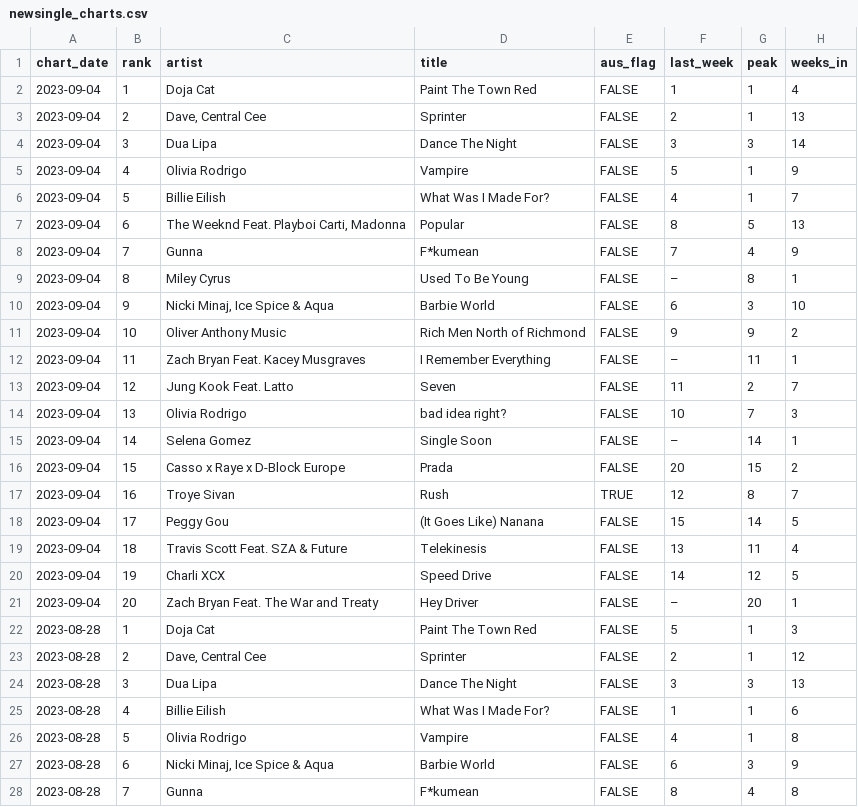
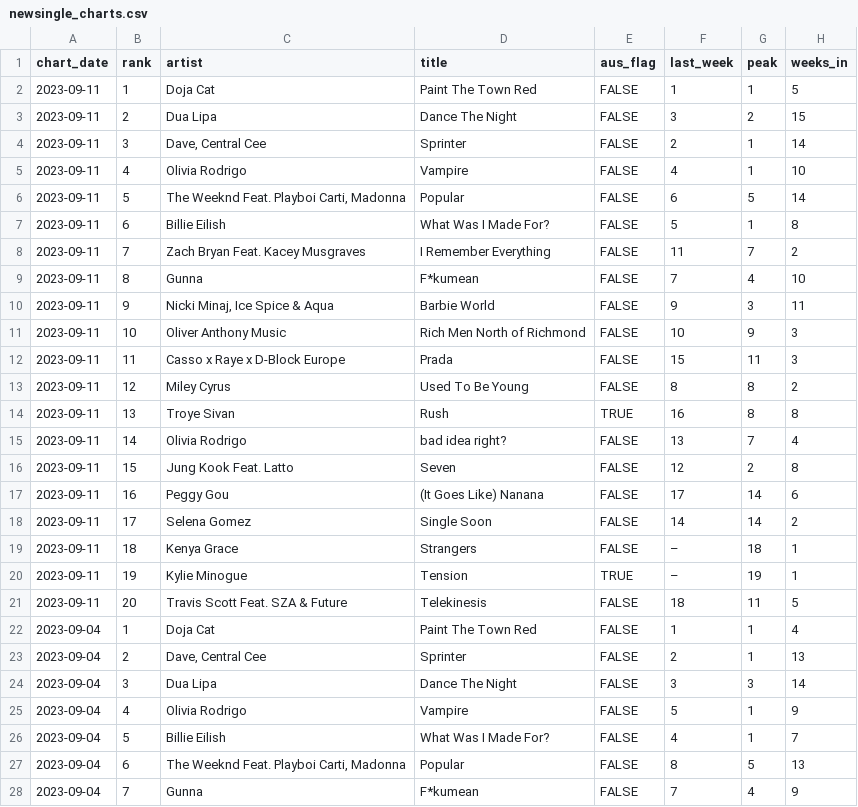
Before and after one commit to caseybriggs/ARIA-charts, a CSV file: newsingle_charts.csv, drawn as a sheet; only a part is shown; the shorter side is filled out with more unchanged rows.

```diff
--- a/newsingle_charts.csv
+++ b/newsingle_charts.csv
@@ -1,2 +1,22 @@
 "chart_date","rank","artist","title","aus_flag","last_week","peak","weeks_in"
+2023-09-11,1,"Doja Cat","Paint The Town Red",FALSE,"1",1,5
+2023-09-11,2,"Dua Lipa","Dance The Night",FALSE,"3",2,15
+2023-09-11,3,"Dave, Central Cee","Sprinter",FALSE,"2",1,14
+2023-09-11,4,"Olivia Rodrigo","Vampire",FALSE,"4",1,10
+2023-09-11,5,"The Weeknd Feat. Playboi Carti, Madonna","Popular",FALSE,"6",5,14
+2023-09-11,6,"Billie Eilish","What Was I Made For?",FALSE,"5",1,8
+2023-09-11,7,"Zach Bryan Feat. Kacey Musgraves","I Remember Everything",FALSE,"11",7,2
+2023-09-11,8,"Gunna","F*kumean",FALSE,"7",4,10
+2023-09-11,9,"Nicki Minaj, Ice Spice & Aqua","Barbie World",FALSE,"9",3,11
+2023-09-11,10,"Oliver Anthony Music","Rich Men North of Richmond",FALSE,"10",9,3
+2023-09-11,11,"Casso x Raye x D-Block Europe","Prada",FALSE,"15",11,3
+2023-09-11,12,"Miley Cyrus","Used To Be Young",FALSE,"8",8,2
+2023-09-11,13,"Troye Sivan","Rush",TRUE,"16",8,8
+2023-09-11,14,"Olivia Rodrigo","bad idea right?",FALSE,"13",7,4
+2023-09-11,15,"Jung Kook Feat. Latto","Seven",FALSE,"12",2,8
+2023-09-11,16,"Peggy Gou","(It Goes Like) Nanana",FALSE,"17",14,6
+2023-09-11,17,"Selena Gomez","Single Soon",FALSE,"14",14,2
+2023-09-11,18,"Kenya Grace","Strangers",FALSE,"–",18,1
+2023-09-11,19,"Kylie Minogue","Tension",TRUE,"–",19,1
+2023-09-11,20,"Travis Scott Feat. SZA & Future","Telekinesis",FALSE,"18",11,5
 2023-09-04,1,"Doja Cat","Paint The Town Red",FALSE,"1",1,4
```
Also changed, not shown: 2 other files.
